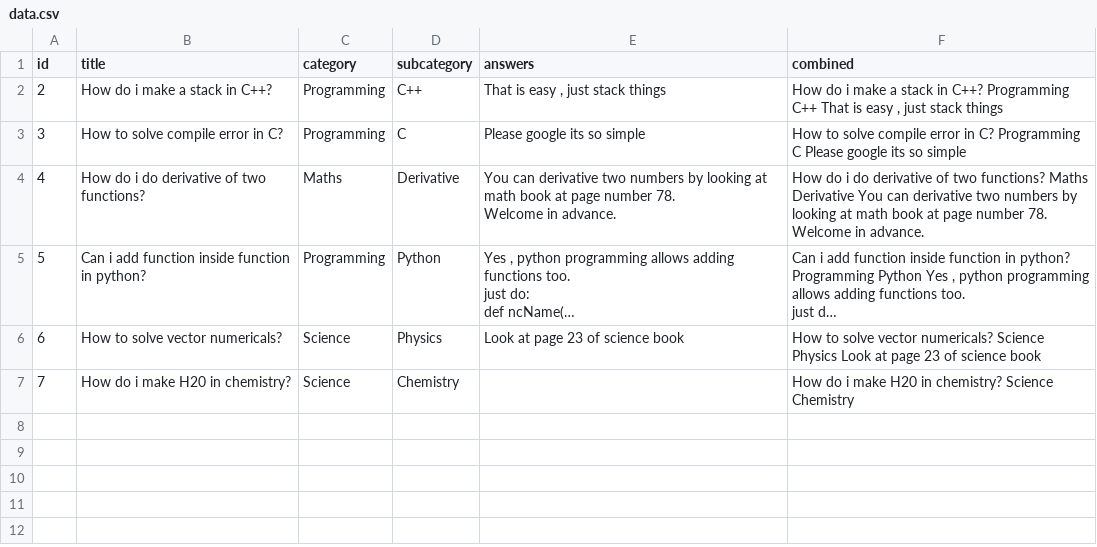
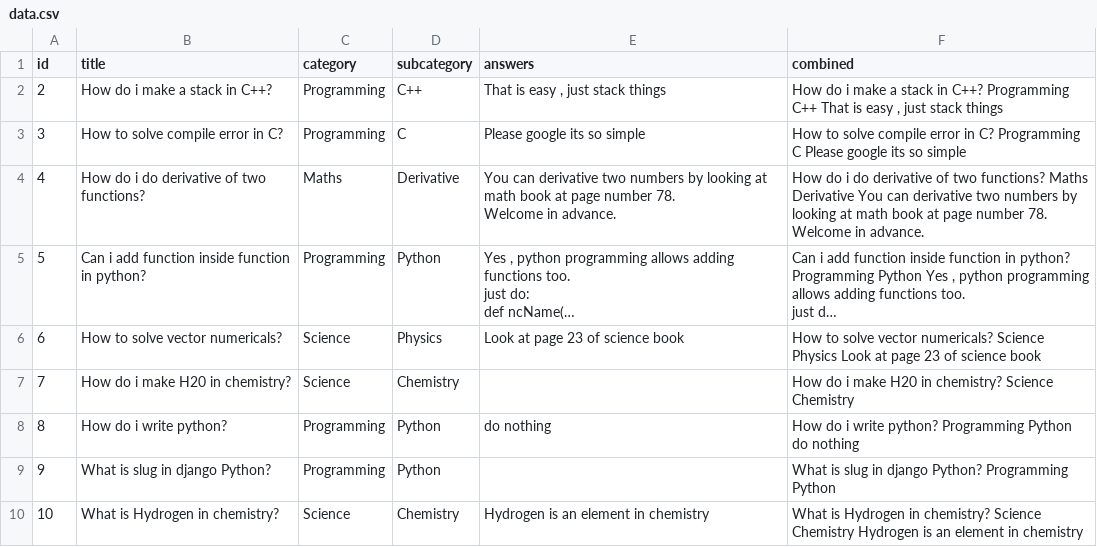
Before and after one commit to rohanjhanepal/DiscussionForum, a CSV file: forum/data.csv, drawn as a sheet; long unchanged cells end in …; the diff names each change by its address in the sheet, - before the commit and + after, or states it on an @@ line.

```diff
--- a/forum/data.csv
+++ b/forum/data.csv
+row 8: 8 | How do i write python? | Programming | Python | do nothing | How do i write python? Programming Python do nothing
+row 9: 9 | What is slug in django Python? | Programming | Python |  | What is slug in django Python? Programming Python
+row 10: 10 | What is Hydrogen in chemistry? | Science | Chemistry | Hydrogen is an element in chemistry | What is Hydrogen in chemistry? Science Chemistry Hydrogen is an element in chemistry
```
Also changed, not shown: data.csv, 7 other files.
